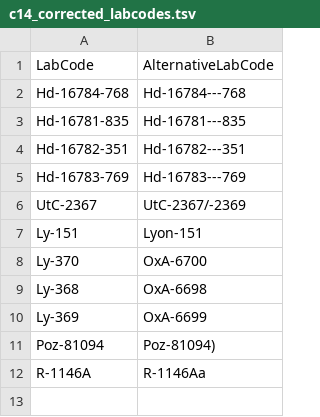
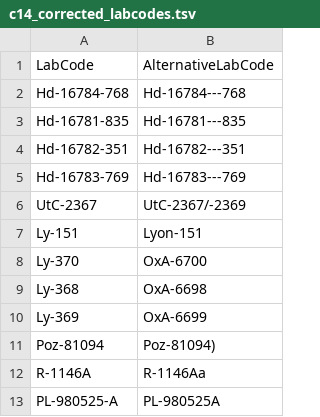
Before and after one commit to zoometh/neonet, a TSV file: inst/extdata/c14_corrected_labcodes.tsv, drawn as a sheet; the diff names each change by its address in the sheet, - before the commit and + after, or states it on an @@ line.

Commit message:
varia

```diff
--- a/inst/extdata/c14_corrected_labcodes.tsv
+++ b/inst/extdata/c14_corrected_labcodes.tsv
+row 13: PL-980525-A | PL-980525A
```
